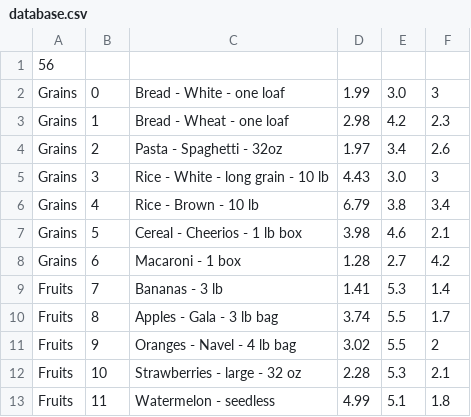
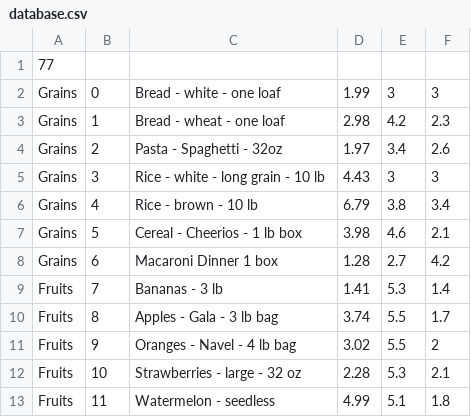
Before and after one commit to Deliquescence/SupermarketSimulator, a CSV file: database.csv, drawn as a sheet; only a part is shown; the diff covers the shown part only.

```diff
--- a/database.csv
+++ b/database.csv
@@ -1,9 +1,9 @@
-56
-Grains,0,Bread - White - one loaf,1.99,3.0,3
-Grains,1,Bread - Wheat - one loaf,2.98,4.2,2.3
+77
+Grains,0,Bread - white - one loaf,1.99,3,3
+Grains,1,Bread - wheat - one loaf,2.98,4.2,2.3
 Grains,2,Pasta - Spaghetti - 32oz,1.97,3.4,2.6
-Grains,3,Rice - White -  long grain  - 10 lb,4.43,3.0,3
-Grains,4,Rice - Brown - 10 lb,6.79,3.8,3.4
+Grains,3,Rice - white -  long grain  - 10 lb,4.43,3,3
+Grains,4,Rice - brown - 10 lb,6.79,3.8,3.4
 Grains,5,Cereal - Cheerios - 1 lb box,3.98,4.6,2.1
-Grains,6,Macaroni - 1 box,1.28,2.7,4.2
+Grains,6,Macaroni Dinner 1 box,1.28,2.7,4.2
 Fruits,7,Bananas - 3 lb,1.41,5.3,1.4
```
Also changed, not shown: 21 added rows and 30 edited cells elsewhere in this file, 7 other files.
